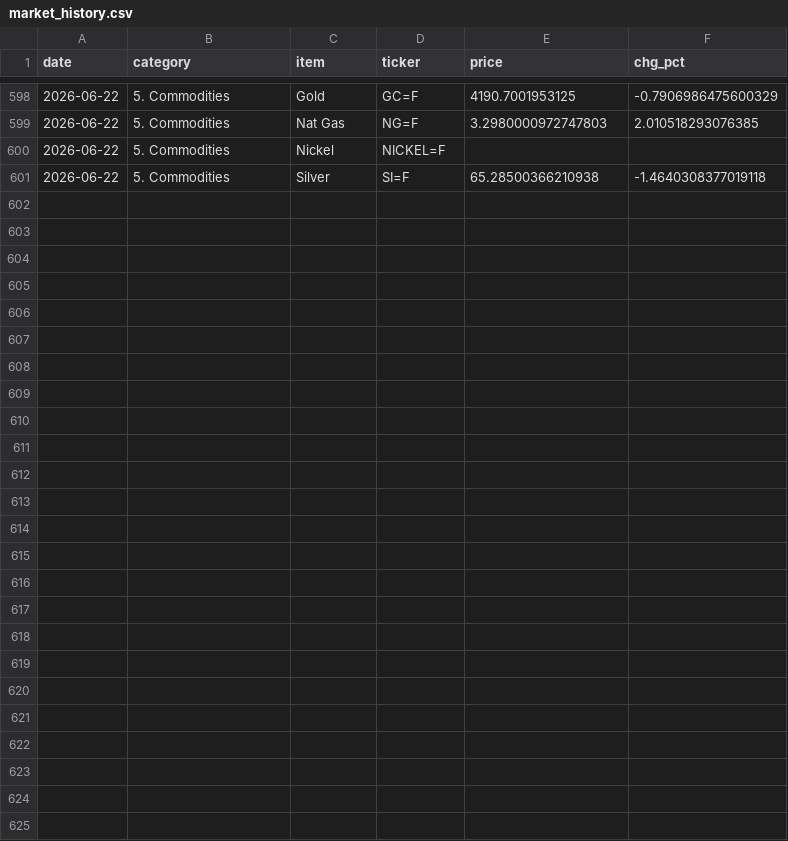
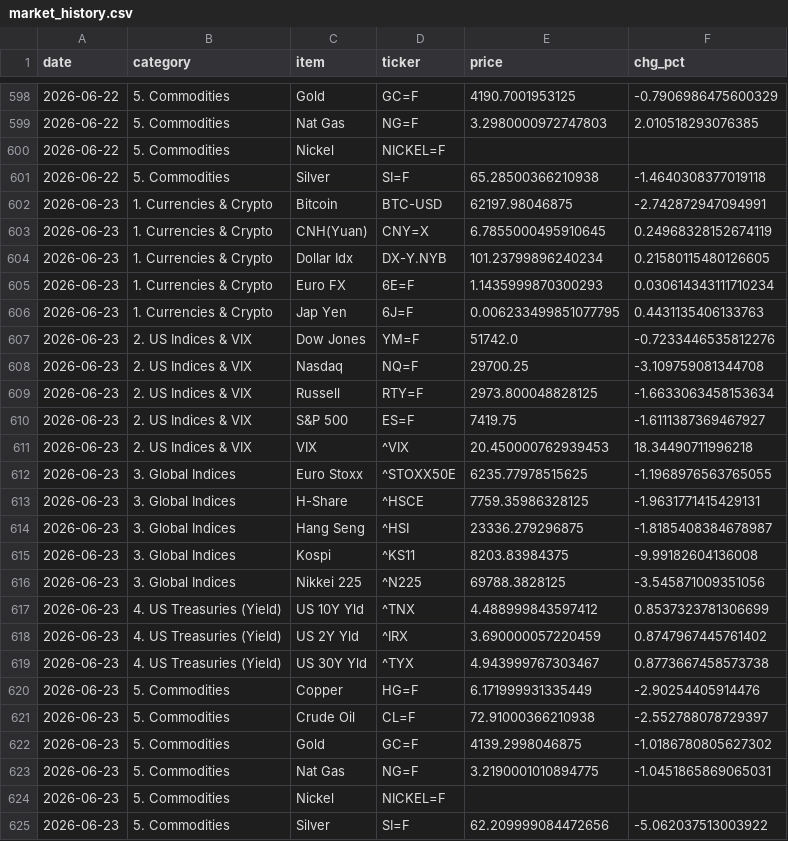
Before and after one commit to hyobot/niceweather, a CSV file: data/market_history.csv, drawn as a sheet; only a part is shown, gaps mark what is left out; the diff covers the shown part only; the diff names each change by its address in the sheet, - before the commit and + after, or states it on an @@ line.

Commit message:
Update market history

```diff
--- a/data/market_history.csv
+++ b/data/market_history.csv
+row 602: 2026-06-23 | 1. Currencies & Crypto | Bitcoin | BTC-USD | 62197.98046875 | -2.742872947094991
+row 603: 2026-06-23 | 1. Currencies & Crypto | CNH(Yuan) | CNY=X | 6.7855000495910645 | 0.24968328152674119
+row 604: 2026-06-23 | 1. Currencies & Crypto | Dollar Idx | DX-Y.NYB | 101.23799896240234 | 0.21580115480126605
+row 605: 2026-06-23 | 1. Currencies & Crypto | Euro FX | 6E=F | 1.1435999870300293 | 0.030614343111710234
+row 606: 2026-06-23 | 1. Currencies & Crypto | Jap Yen | 6J=F | 0.006233499851077795 | 0.4431135406133763
+row 607: 2026-06-23 | 2. US Indices & VIX | Dow Jones | YM=F | 51742.0 | -0.7233446535812276
+row 608: 2026-06-23 | 2. US Indices & VIX | Nasdaq | NQ=F | 29700.25 | -3.109759081344708
+row 609: 2026-06-23 | 2. US Indices & VIX | Russell | RTY=F | 2973.800048828125 | -1.6633063458153634
+row 610: 2026-06-23 | 2. US Indices & VIX | S&P 500 | ES=F | 7419.75 | -1.6111387369467927
+row 611: 2026-06-23 | 2. US Indices & VIX | VIX | ^VIX | 20.450000762939453 | 18.34490711996218
+row 612: 2026-06-23 | 3. Global Indices | Euro Stoxx | ^STOXX50E | 6235.77978515625 | -1.1968976563765055
+row 613: 2026-06-23 | 3. Global Indices | H-Share | ^HSCE | 7759.35986328125 | -1.9631771415429131
+row 614: 2026-06-23 | 3. Global Indices | Hang Seng | ^HSI | 23336.279296875 | -1.8185408384678987
+row 615: 2026-06-23 | 3. Global Indices | Kospi | ^KS11 | 8203.83984375 | -9.99182604136008
+row 616: 2026-06-23 | 3. Global Indices | Nikkei 225 | ^N225 | 69788.3828125 | -3.545871009351056
+row 617: 2026-06-23 | 4. US Treasuries (Yield) | US 10Y Yld | ^TNX | 4.488999843597412 | 0.8537323781306699
+row 618: 2026-06-23 | 4. US Treasuries (Yield) | US 2Y Yld | ^IRX | 3.690000057220459 | 0.8747967445761402
+row 619: 2026-06-23 | 4. US Treasuries (Yield) | US 30Y Yld | ^TYX | 4.943999767303467 | 0.8773667458573738
+row 620: 2026-06-23 | 5. Commodities | Copper | HG=F | 6.171999931335449 | -2.90254405914476
+row 621: 2026-06-23 | 5. Commodities | Crude Oil | CL=F | 72.91000366210938 | -2.552788078729397
+row 622: 2026-06-23 | 5. Commodities | Gold | GC=F | 4139.2998046875 | -1.0186780805627302
+row 623: 2026-06-23 | 5. Commodities | Nat Gas | NG=F | 3.2190001010894775 | -1.0451865869065031
+row 624: 2026-06-23 | 5. Commodities | Nickel | NICKEL=F
+row 625: 2026-06-23 | 5. Commodities | Silver | SI=F | 62.209999084472656 | -5.062037513003922
```
Also changed, not shown: 7 edited cells elsewhere in this file, data/dashboard_history.csv.
